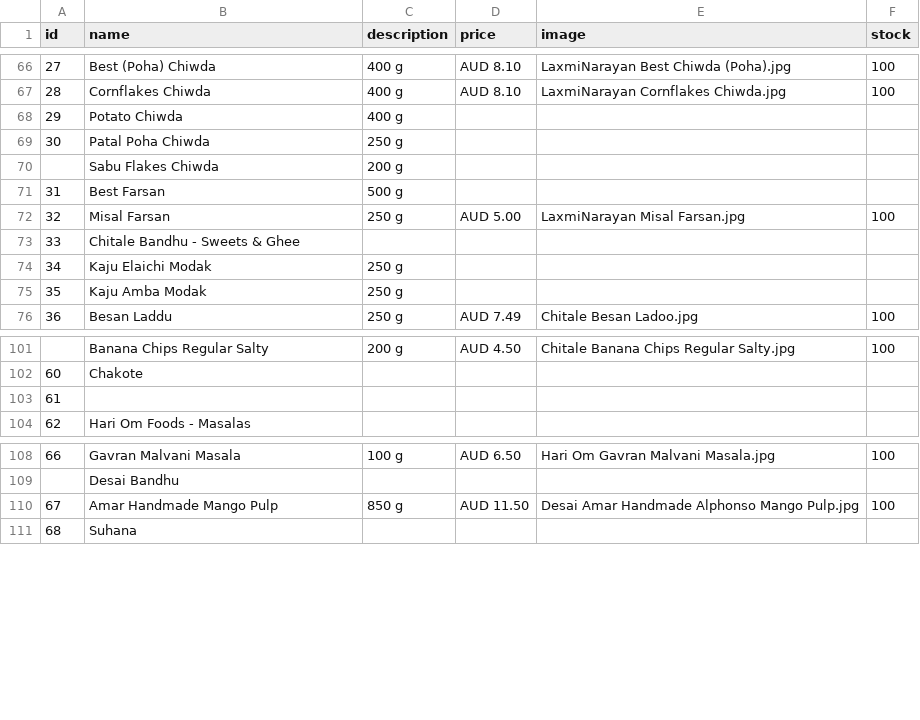
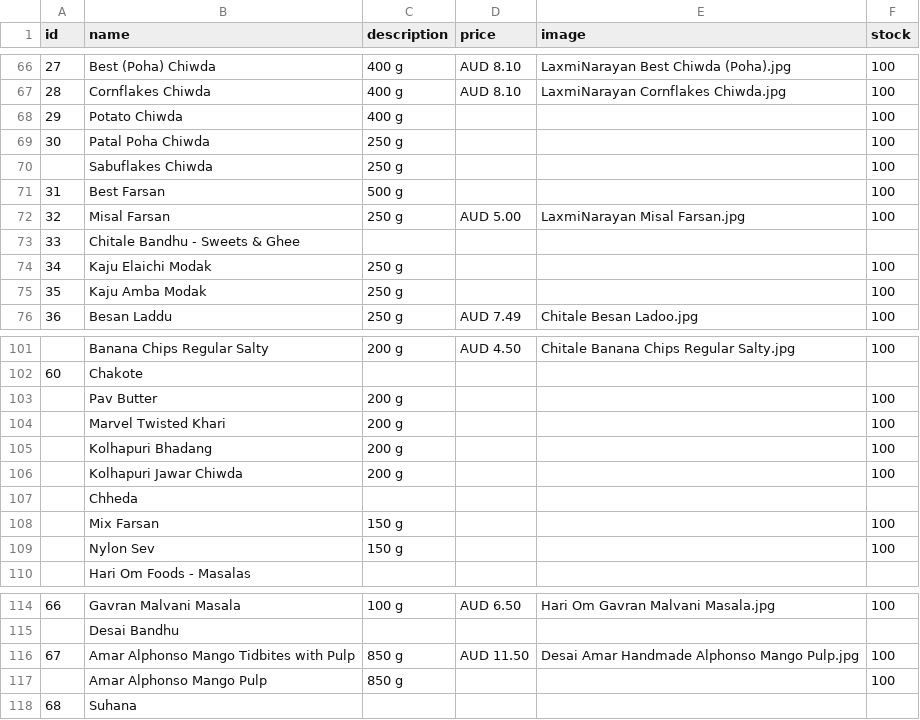
Before and after one commit to hariomfoodswollongong-ops/mywebsite, a CSV file: public/products.csv, drawn as a sheet; only a part is shown, gaps mark what is left out; removed rows and columns are numbered as before the commit, all else as after; the diff covers the shown part only; the diff names each change by its address in the sheet, - before the commit and + after, or states it on an @@ line.

Commit message:
Add files via upload

```diff
--- a/public/products.csv
+++ b/public/products.csv
-F68:F69 (stock): (empty)
+F68:F69 (stock): 100
-row 70:  | Sabu Flakes Chiwda | 200 g
+row 70:  | Sabuflakes Chiwda | 250 g |  |  | 100
-F71 (stock): (empty)
+F71 (stock): 100
-F74:F75 (stock): (empty)
+F74:F75 (stock): 100
@@ column A (id) renumbered between rows 103 and 110 @@
-B103 (name): (empty)
+B103 (name): Pav Butter
-C103 (description): (empty)
+C103 (description): 200 g
-F103 (stock): (empty)
+F103 (stock): 100
+row 104:  | Marvel Twisted Khari | 200 g |  |  | 100
+row 105:  | Kolhapuri Bhadang | 200 g |  |  | 100
+row 106:  | Kolhapuri Jawar Chiwda | 200 g |  |  | 100
+row 107:  | Chheda
+row 108:  | Mix Farsan | 150 g |  |  | 100
+row 109:  | Nylon Sev | 150 g |  |  | 100
-B116 (name): Amar Handmade Mango Pulp
+B116 (name): Amar Alphonso Mango Tidbites with Pulp
+row 117:  | Amar Alphonso Mango Pulp | 850 g |  |  | 100
```
Also changed, not shown: 6 edited cells elsewhere in this file.
